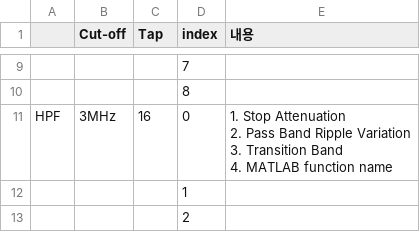
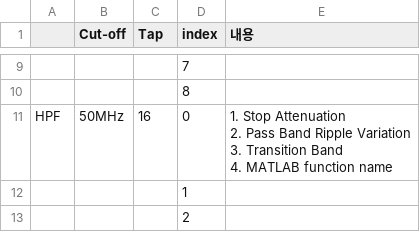
Before and after one commit to mmmmmjeee/Testcsv, a CSV file: FilterSpec.csv, drawn as a sheet; only a part is shown, gaps mark what is left out; the diff names each change by its address in the sheet, - before the commit and + after, or states it on an @@ line.

Commit message:
Update FilterSpec.csv

```diff
--- a/FilterSpec.csv
+++ b/FilterSpec.csv
-B11 (Cut-off): 3MHz
+B11 (Cut-off): 50MHz
```
